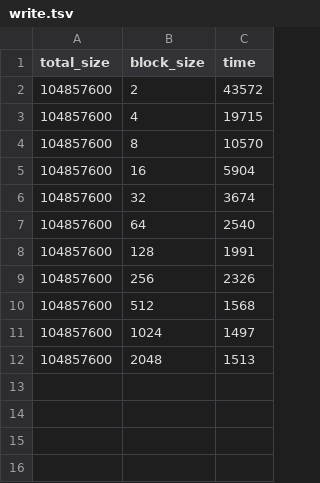
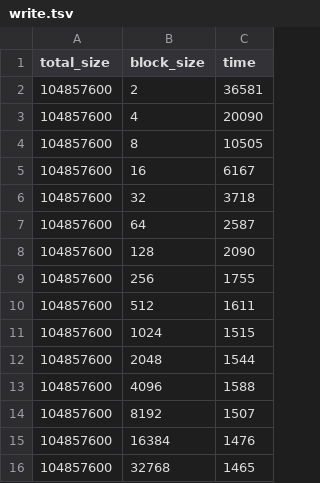
Before and after one commit to yungookim/pageStorageLib, a TSV file: PL1/graph/write.tsv, drawn as a sheet.

```diff
--- a/PL1/graph/write.tsv
+++ b/PL1/graph/write.tsv
@@ -1,12 +1,16 @@
 total_size	block_size	time
-104857600	2	43572	
-104857600	4	19715	
-104857600	8	10570	
-104857600	16	5904	
-104857600	32	3674	
-104857600	64	2540	
-104857600	128	1991	
-104857600	256	2326	
-104857600	512	1568	
-104857600	1024	1497	
-104857600	2048	1513	
+104857600	2	36581	
+104857600	4	20090	
+104857600	8	10505	
+104857600	16	6167	
+104857600	32	3718	
+104857600	64	2587	
+104857600	128	2090	
+104857600	256	1755	
+104857600	512	1611	
+104857600	1024	1515	
+104857600	2048	1544	
+104857600	4096	1588	
+104857600	8192	1507	
+104857600	16384	1476	
+104857600	32768	1465	
```
Also changed, not shown: PL1/graph/read.tsv.
